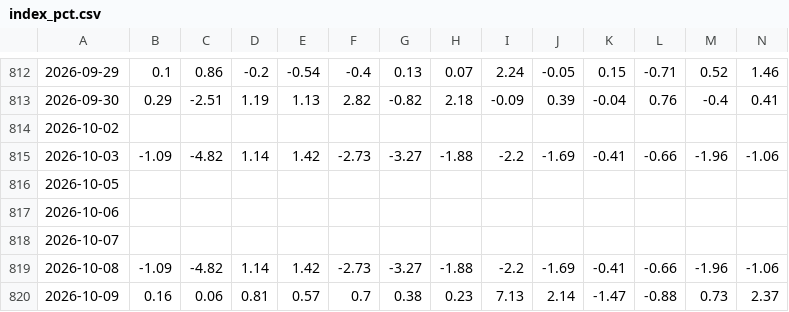
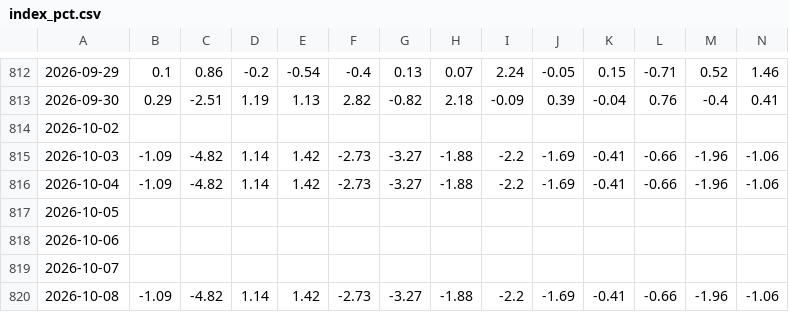
Before and after one commit to ChiaraVan1/equity-risk-premium-monitor, a CSV file: data/index_pct.csv, drawn as a sheet; only a part is shown, gaps mark what is left out; the shorter side is filled out with more unchanged rows; rows hold the shown columns only; the diff names each change by its address in the sheet, - before the commit and + after, or states it on an @@ line.

```diff
--- a/data/index_pct.csv
+++ b/data/index_pct.csv
+row 816: 2026-10-04 | -1.09 | -4.82 | 1.14 | 1.42 | -2.73 | -3.27 | -1.88 | -2.2 | -1.69 | -0.41 | -0.66 | -1.96 | -1.06
```
Also changed, not shown: data/erp_EEM.csv, data/erp_EWG.csv, 9 other files.
